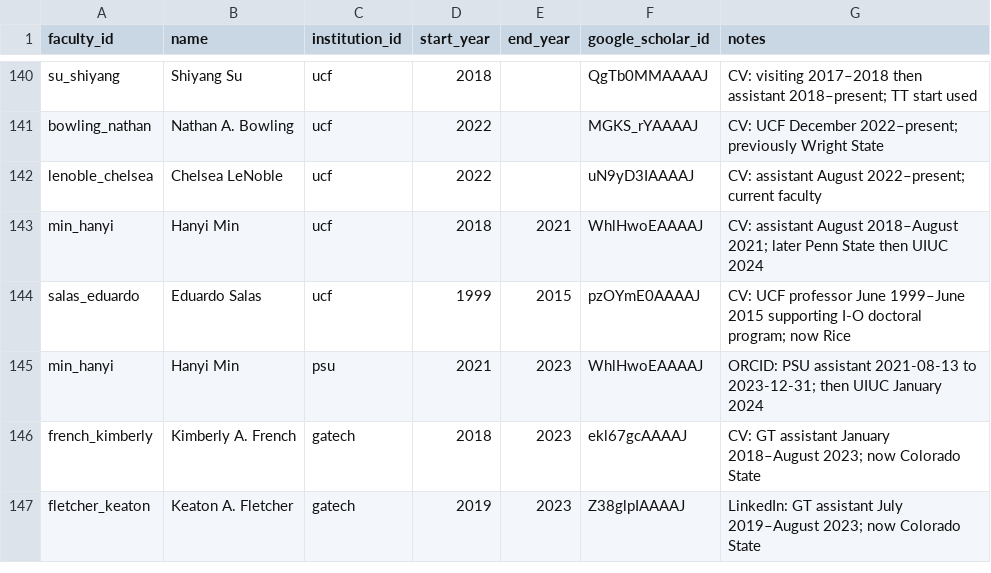
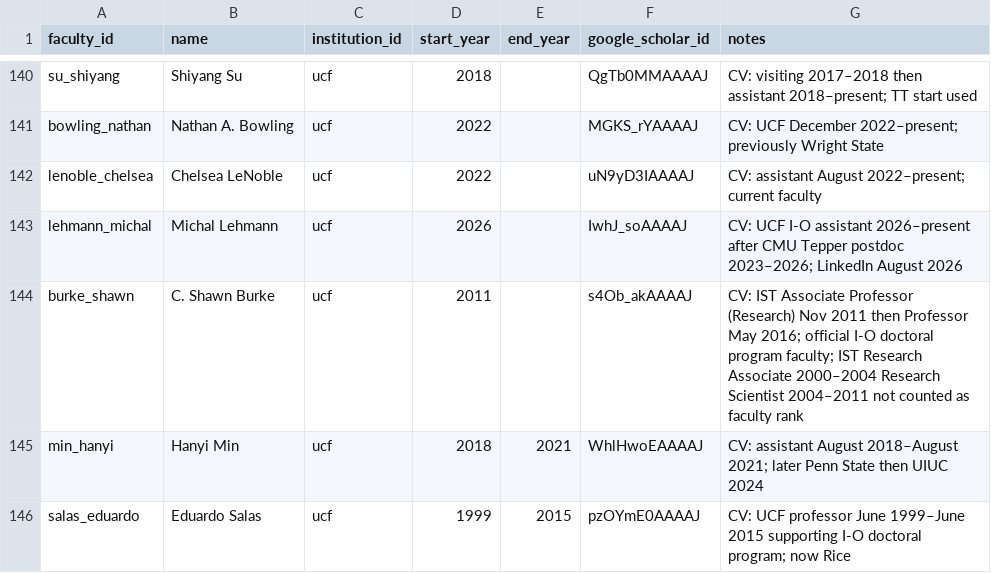
Before and after one commit to wpengda/IO-PYSCH-RANKINGS, a CSV file: data/faculty_appointments.csv, drawn as a sheet; only a part is shown, gaps mark what is left out; the shorter side is filled out with more unchanged rows; the diff names each change by its address in the sheet, - before the commit and + after, or states it on an @@ line.

```diff
--- a/data/faculty_appointments.csv
+++ b/data/faculty_appointments.csv
+row 143: lehmann_michal | Michal Lehmann | ucf | 2026 |  | IwhJ_soAAAAJ | CV: UCF I-O assistant 2026–present after CMU Tepper postdoc 2023–2026; LinkedIn August 2026
+row 144: burke_shawn | C. Shawn Burke | ucf | 2011 |  | s4Ob_akAAAAJ | CV: IST Associate Professor (Research) Nov 2011 then Professor May 2016; official I-O doctoral program faculty; IST Research Associate 2000–2004 Research Scientist 2004–2011 not counted as faculty rank
```
Also changed, not shown: data/faculty.csv, data/google_scholar.csv, 5 other files.
